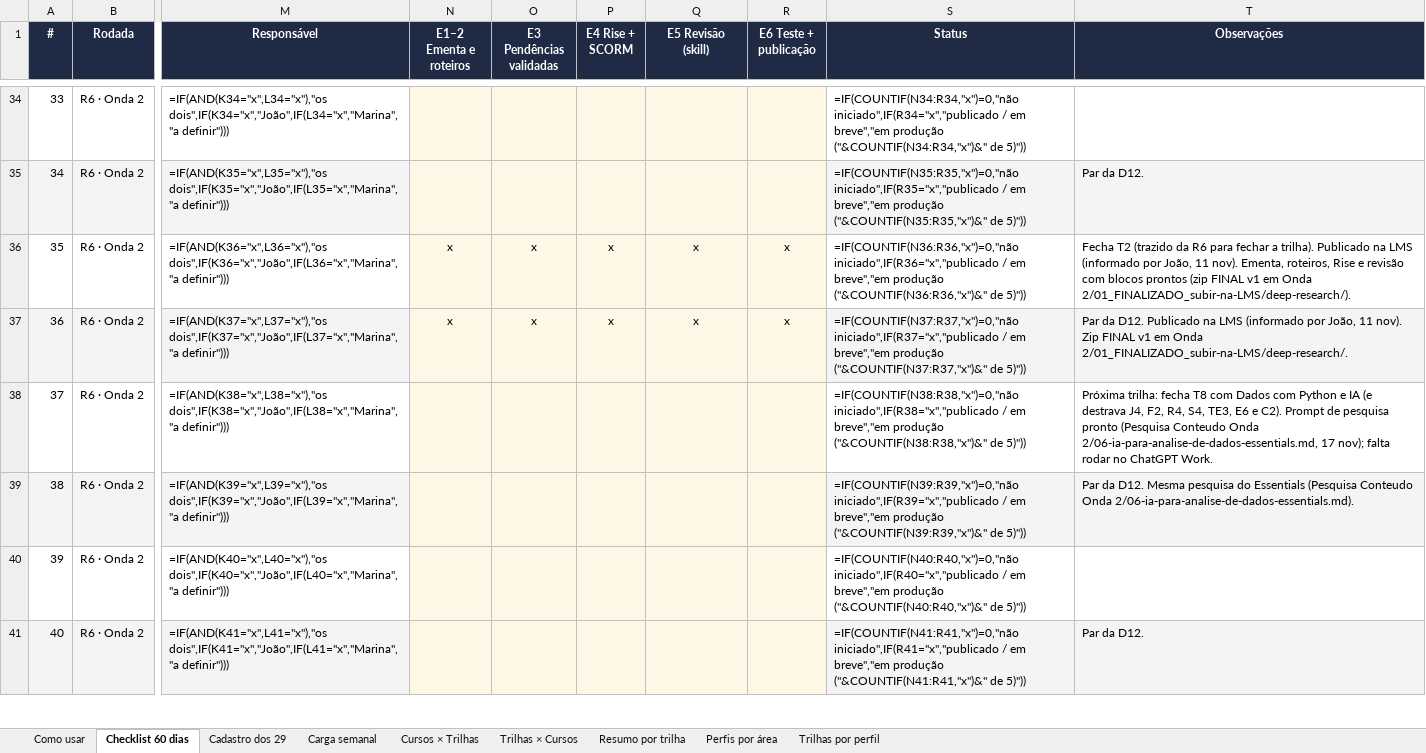
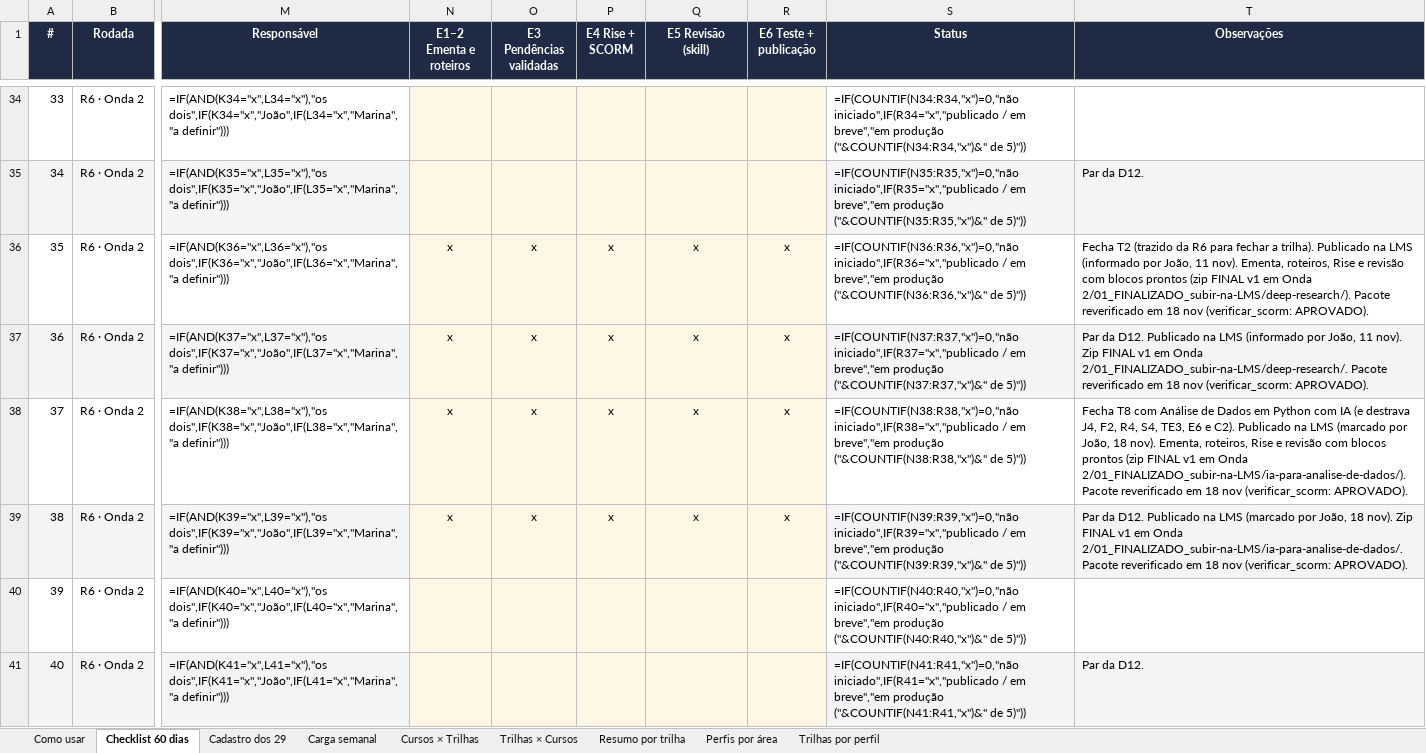
Before and after one commit to batuta1/Edicao_de_cursos, an Excel workbook: checklist-producao-de-cursos-60-dias-v0-4.xlsx, sheet Checklist 60 dias, drawn as a sheet; only a part is shown, gaps mark what is left out; values as stored, in another font and other column widths than the file's, no borders; formulas without a stored value are shown as written; conditional formats not drawn; the diff covers the shown part only; the diff names each change by its address in the sheet, - before the commit and + after, or states it on an @@ line.

```diff
--- a/checklist-producao-de-cursos-60-dias-v0-4.xlsx (sheet Checklist 60 dias)
+++ b/checklist-producao-de-cursos-60-dias-v0-4.xlsx (sheet Checklist 60 dias)
-T36 (Observações): …Onda 2/01_FINALIZADO_subir-na-LMS/deep-research/).
+T36 (Observações): …Onda 2/01_FINALIZADO_subir-na-LMS/deep-research/). Pacote reverificado em 18 nov (verificar_scorm: APROVADO).
-T37 (Observações): …Onda 2/01_FINALIZADO_subir-na-LMS/deep-research/.
+T37 (Observações): …Onda 2/01_FINALIZADO_subir-na-LMS/deep-research/. Pacote reverificado em 18 nov (verificar_scorm: APROVADO).
-N38:N39 (E1–2 Ementa e roteiros): (empty)
+N38:N39 (E1–2 Ementa e roteiros): x
-O38:O39 (E3 Pendências validadas): (empty)
+O38:O39 (E3 Pendências validadas): x
-P38:P39 (E4 Rise + SCORM): (empty)
+P38:P39 (E4 Rise + SCORM): x
-Q38:Q39 (E5 Revisão (skill)): (empty)
+Q38:Q39 (E5 Revisão (skill)): x
-R38:R39 (E6 Teste + publicação): (empty)
+R38:R39 (E6 Teste + publicação): x
-T38 (Observações): Próxima trilha: fecha T8 com Dados com Python e IA (e destrava J4, F2, R4, S4, TE3, E6 e C2). Prompt de pesquisa pronto (Pesquisa Conteudo Onda 2/06-ia-para-analise-de-dados-essentials.md, 17 nov); falta rodar no ChatGPT Work.
+T38 (Observações): Fecha T8 com Análise de Dados em Python com IA (e destrava J4, F2, R4, S4, TE3, E6 e C2). Publicado na LMS (marcado por João, 18 nov). Ementa, roteiros, Rise e revisão com blocos prontos (zip FINAL v1 em Onda 2/01_FINALIZADO_subir-na-LMS/ia-para-analise-de-dados/). Pacote reverificado em 18 nov (verificar_scorm: APROVADO).
-T39 (Observações): …da D12. Mesma pesquisa do Essentials (Pesquisa Conteudo Onda 2/06-ia-para-analise-de-dados-essentials.md).
+T39 (Observações): …da D12. Publicado na LMS (marcado por João, 18 nov). Zip FINAL v1 em Onda 2/01_FINALIZADO_subir-na-LMS/ia-para-analise-de-dados/. Pacote reverificado em 18 nov (verificar_scorm: APROVADO).
```
Also changed, not shown: 34 edited cells elsewhere in this sheet.
